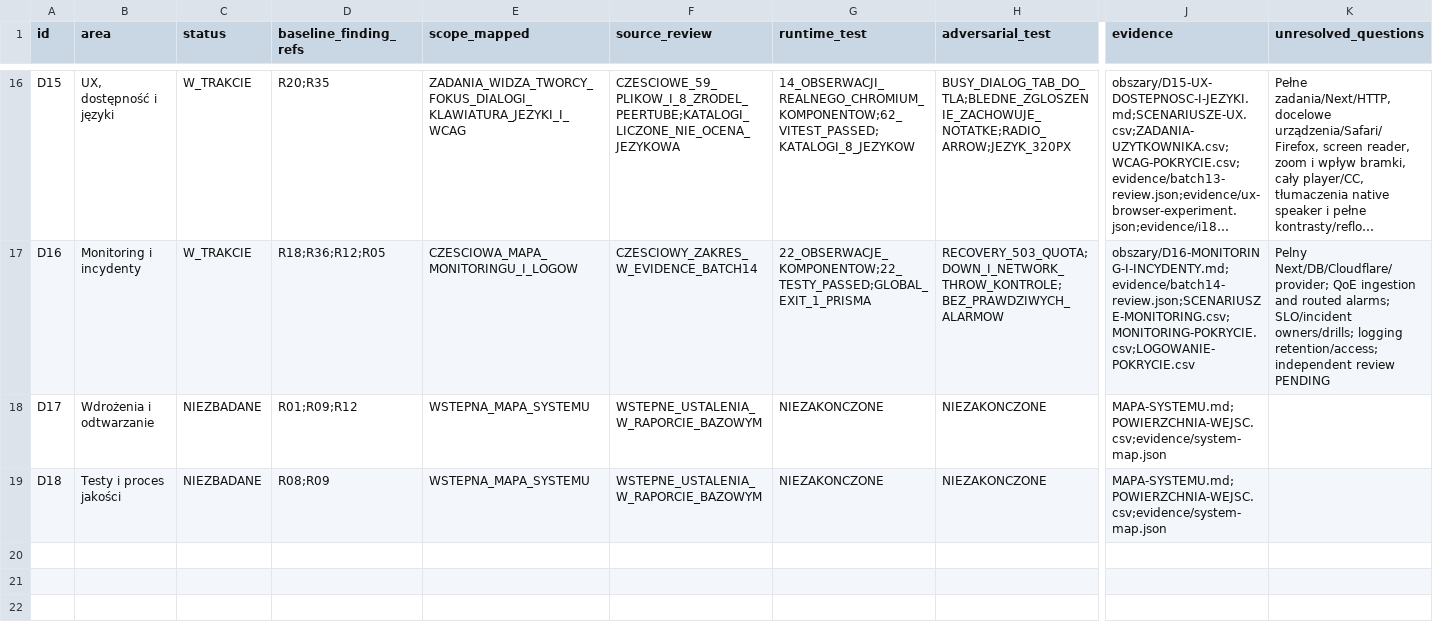
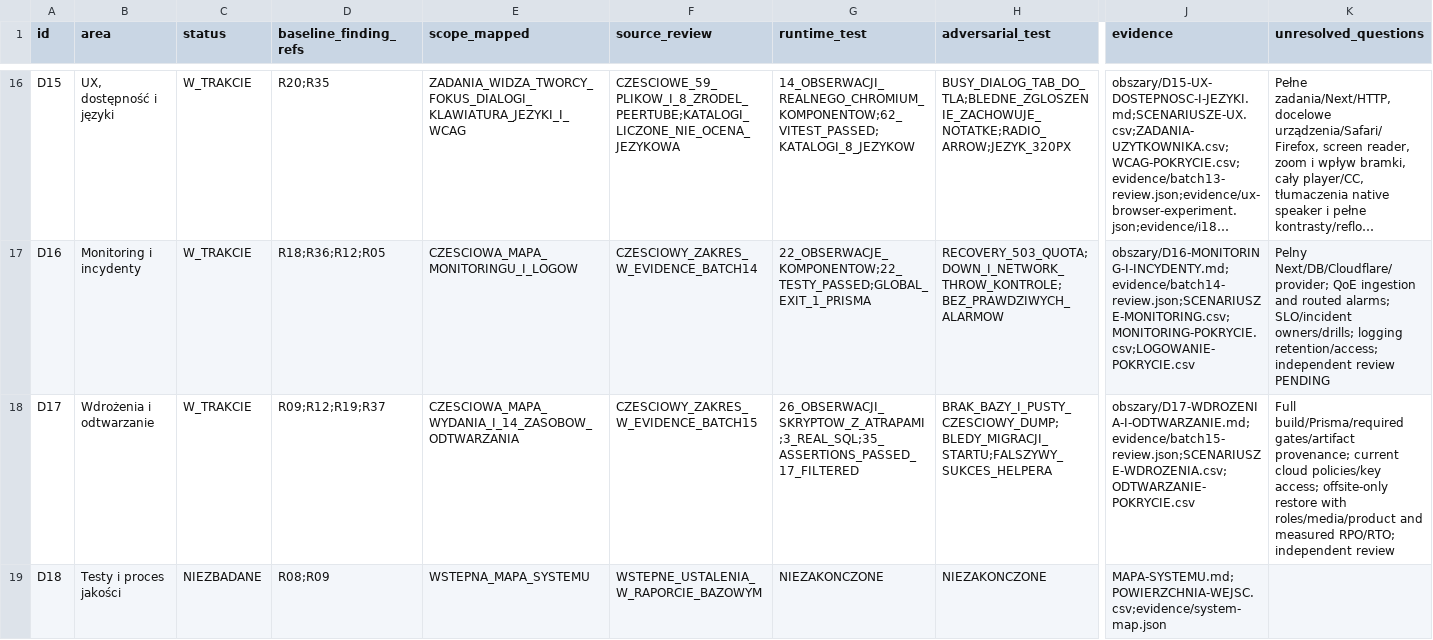
Before and after one commit to pawelekbyra/polutek-pl, a CSV file: docs/audit/2026-11-01-platform-research/program-audytu/POKRYCIE.csv, drawn as a sheet; only a part is shown, gaps mark what is left out; long unchanged cells end in …; the diff names each change by its address in the sheet, - before the commit and + after, or states it on an @@ line.

```diff
--- a/docs/audit/2026-11-01-platform-research/program-audytu/POKRYCIE.csv
+++ b/docs/audit/2026-11-01-platform-research/program-audytu/POKRYCIE.csv
-C18 (status): NIEZBADANE
+C18 (status): W_TRAKCIE
-D18 (baseline_finding_refs): R01;R09;R12
+D18 (baseline_finding_refs): R09;R12;R19;R37
-E18 (scope_mapped): WSTEPNA_MAPA_SYSTEMU
+E18 (scope_mapped): CZESCIOWA_MAPA_WYDANIA_I_14_ZASOBOW_ODTWARZANIA
-F18 (source_review): WSTEPNE_USTALENIA_W_RAPORCIE_BAZOWYM
+F18 (source_review): CZESCIOWY_ZAKRES_W_EVIDENCE_BATCH15
-G18 (runtime_test): NIEZAKONCZONE
+G18 (runtime_test): 26_OBSERWACJI_SKRYPTOW_Z_ATRAPAMI;3_REAL_SQL;35_ASSERTIONS_PASSED_17_FILTERED
-H18 (adversarial_test): NIEZAKONCZONE
+H18 (adversarial_test): BRAK_BAZY_I_PUSTY_CZESCIOWY_DUMP;BLEDY_MIGRACJI_STARTU;FALSZYWY_SUKCES_HELPERA
-J18 (evidence): MAPA-SYSTEMU.md;POWIERZCHNIA-WEJSC.csv;evidence/system-map.json
+J18 (evidence): obszary/D17-WDROZENIA-I-ODTWARZANIE.md;evidence/batch15-review.json;SCENARIUSZE-WDROZENIA.csv;ODTWARZANIE-POKRYCIE.csv
-K18 (unresolved_questions): (empty)
+K18 (unresolved_questions): Full build/Prisma/required gates/artifact provenance; current cloud policies/key access; offsite-only restore with roles/media/product and measured RPO/RTO; independent review
```
Also changed, not shown: docs/audit/2026-11-01-platform-research/program-audytu/ASVS-POKRYCIE.csv, docs/audit/2026-11-01-platform-research/program-audytu/POWIERZCHNIA-WEJSC.csv, 35 other files.
